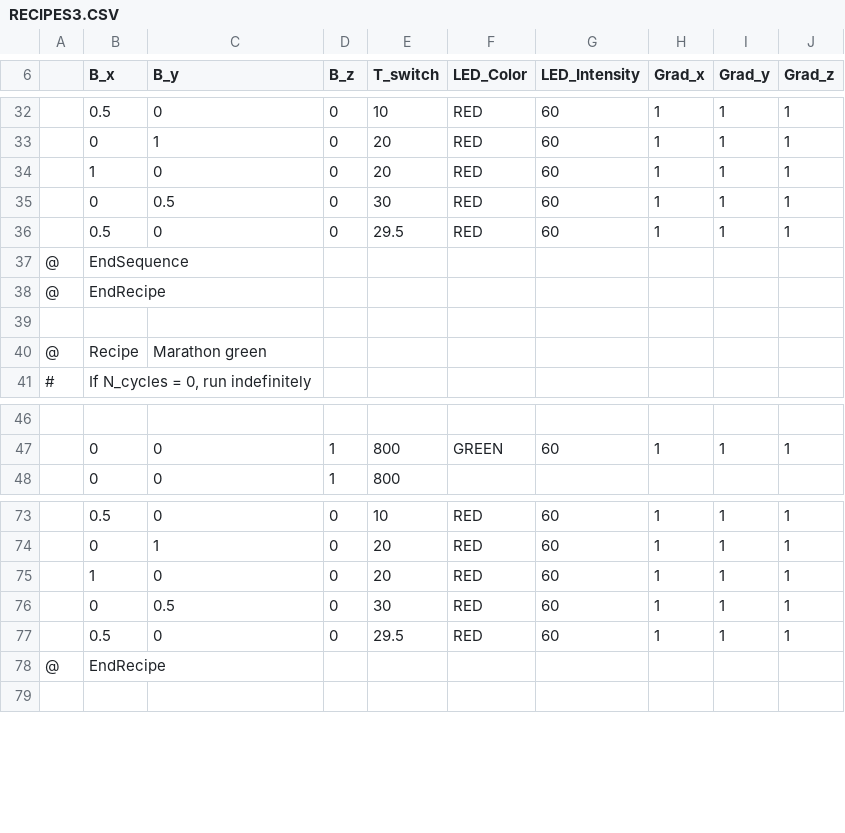
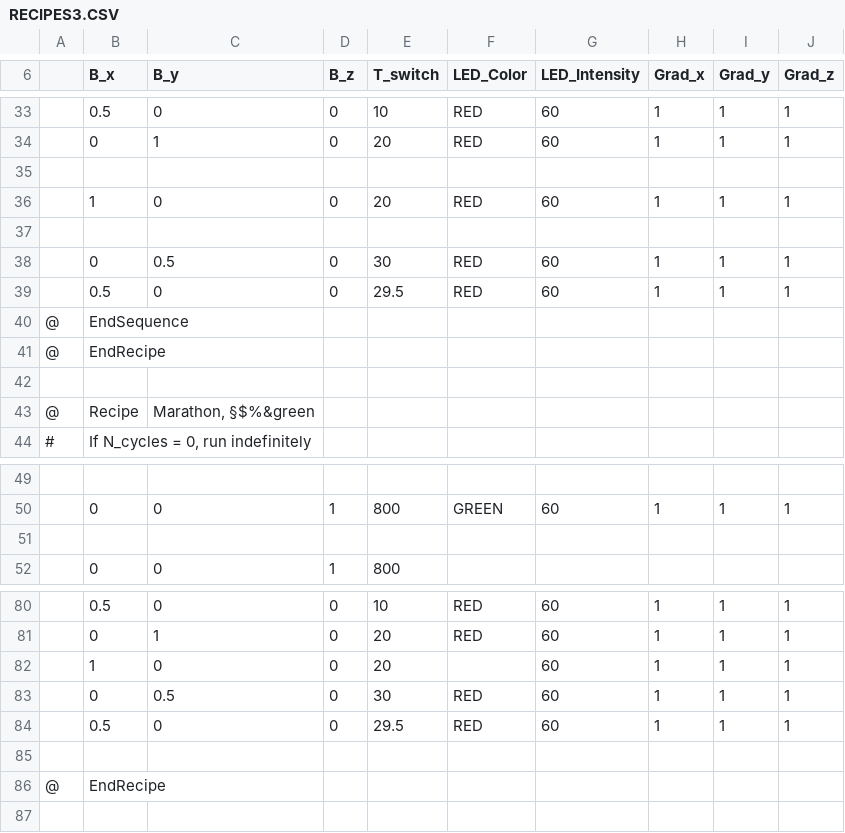
Before and after one commit to ruthvikb14/TestRecipes, a CSV file: RECIPES3.CSV, drawn as a sheet; only a part is shown, gaps mark what is left out; the diff covers the shown part only.

```diff
--- a/RECIPES3.CSV
+++ b/RECIPES3.CSV
@@ -33,3 +34,5 @@
 ,0,1,0,20,RED,60,1,1,1
+
 ,1,0,0,20,RED,60,1,1,1
+
 ,0,0.5,0,30,RED,60,1,1,1
@@ -39,3 +42,3 @@
 ,,,,,,,,,
-@,Recipe,Marathon green,,,,,,,
+@,Recipe,"Marathon, §$%&green",,,,,,,
 #,"If N_cycles = 0, run indefinitely",,,,,,,,
@@ -47,2 +50,3 @@
 ,0,0,1,800,GREEN,60,1,1,1
+
 ,0,0,1,800,,,,,
@@ -74,5 +81,6 @@
 ,0,1,0,20,RED,60,1,1,1
-,1,0,0,20,RED,60,1,1,1
+,1,0,0,20,,60,1,1,1
 ,0,0.5,0,30,RED,60,1,1,1
 ,0.5,0,0,29.5,RED,60,1,1,1
+
 @,EndRecipe,,,,,,,,
```
Also changed, not shown: 4 added rows and 6 edited cells elsewhere in this file.
